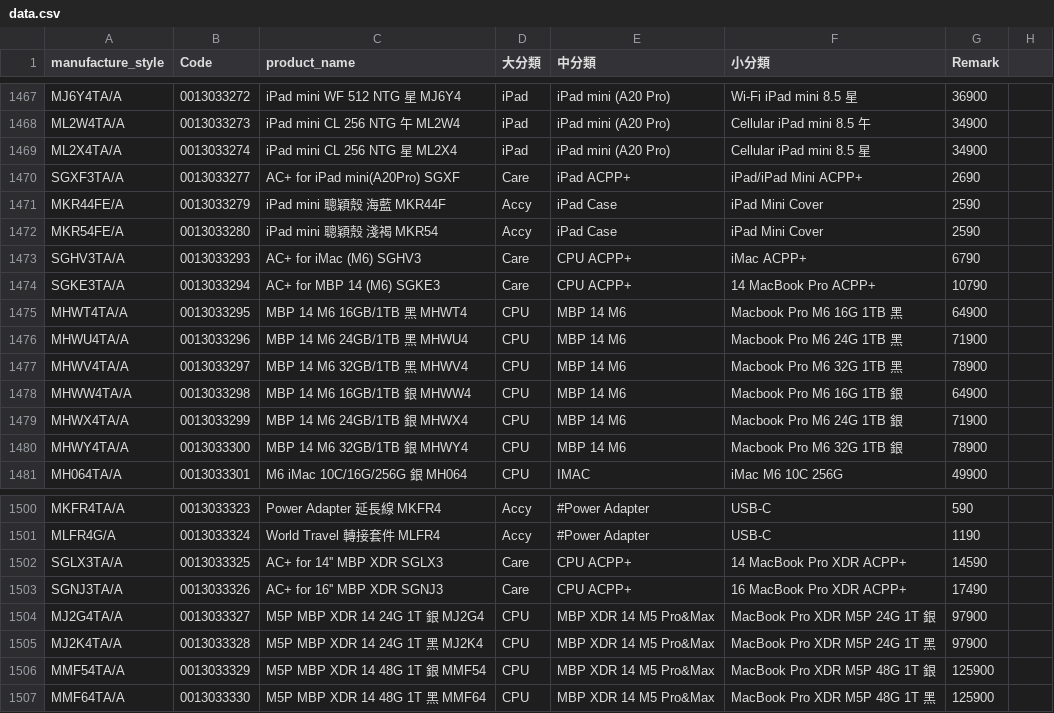
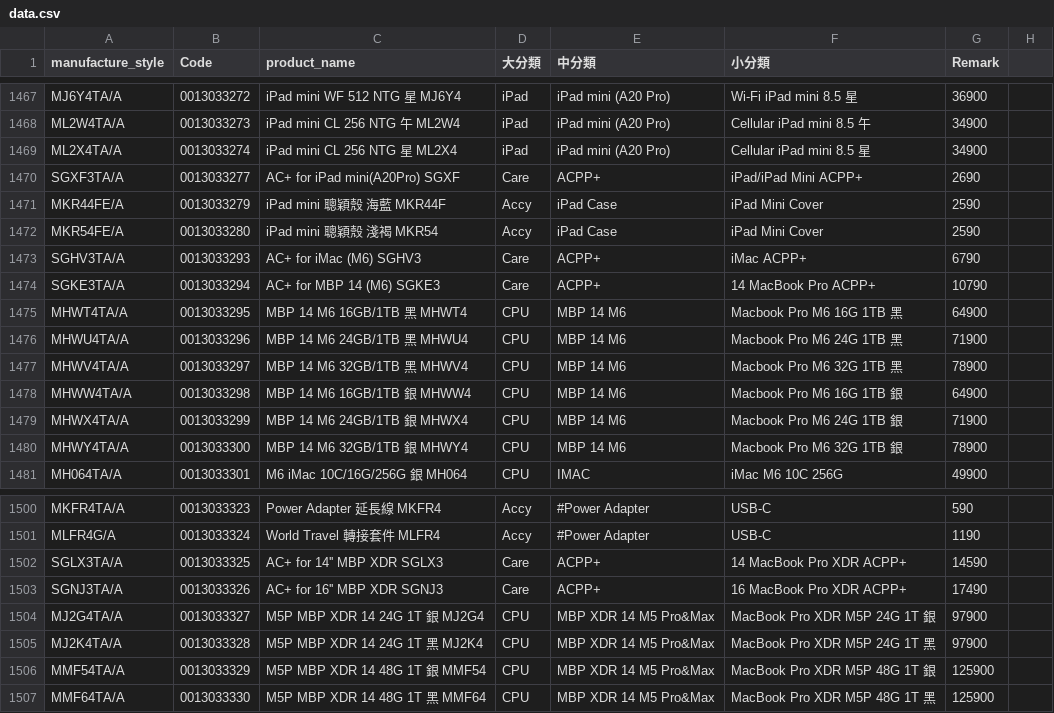
Before and after one commit to moriochang/model, a CSV file: data.csv, drawn as a sheet; only a part is shown, gaps mark what is left out.

Commit message:
Update data.csv

```diff
--- a/data.csv
+++ b/data.csv
@@ -1469,7 +1469,7 @@ ML2W4TA/A,0013033273,iPad mini CL 256  NTG 午 ML2W4,iPad,iPad mini (A20 Pro),Ce
 ML2X4TA/A,0013033274,iPad mini CL 256  NTG 星 ML2X4,iPad,iPad mini (A20 Pro),Cellular iPad mini 8.5 星,34900
-SGXF3TA/A,0013033277,AC+ for iPad mini(A20Pro) SGXF,Care,iPad ACPP+,iPad/iPad Mini ACPP+,2690
+SGXF3TA/A,0013033277,AC+ for iPad mini(A20Pro) SGXF,Care,ACPP+,iPad/iPad Mini ACPP+,2690
 MKR44FE/A,0013033279,iPad mini 聰穎殼 海藍 MKR44F,Accy,iPad Case,iPad Mini Cover,2590
 MKR54FE/A,0013033280,iPad mini 聰穎殼 淺褐  MKR54,Accy,iPad Case,iPad Mini Cover,2590
-SGHV3TA/A,0013033293,AC+ for iMac (M6) SGHV3,Care,CPU ACPP+,iMac ACPP+,6790
-SGKE3TA/A,0013033294,AC+ for MBP 14 (M6) SGKE3,Care,CPU ACPP+,14 MacBook Pro ACPP+,10790
+SGHV3TA/A,0013033293,AC+ for iMac (M6) SGHV3,Care,ACPP+,iMac ACPP+,6790
+SGKE3TA/A,0013033294,AC+ for MBP 14 (M6) SGKE3,Care,ACPP+,14 MacBook Pro ACPP+,10790
 MHWT4TA/A,0013033295,MBP 14 M6 16GB/1TB 黑 MHWT4,CPU,MBP 14 M6,Macbook Pro M6 16G 1TB 黑,64900
@@ -1501,4 +1501,4 @@ MKFR4TA/A,0013033323,Power Adapter 延長線 MKFR4,Accy,#Power Adapter,USB-C,590
 MLFR4G/A,0013033324,World Travel 轉接套件 MLFR4,Accy,#Power Adapter,USB-C,1190
-SGLX3TA/A,0013033325,AC+ for 14'' MBP XDR SGLX3,Care,CPU ACPP+,14 MacBook Pro XDR ACPP+,14590
-SGNJ3TA/A,0013033326,AC+ for 16'' MBP XDR SGNJ3,Care,CPU ACPP+,16 MacBook Pro XDR ACPP+,17490
+SGLX3TA/A,0013033325,AC+ for 14'' MBP XDR SGLX3,Care,ACPP+,14 MacBook Pro XDR ACPP+,14590
+SGNJ3TA/A,0013033326,AC+ for 16'' MBP XDR SGNJ3,Care,ACPP+,16 MacBook Pro XDR ACPP+,17490
 MJ2G4TA/A,0013033327,M5P MBP XDR 14 24G 1T 銀 MJ2G4,CPU,MBP XDR 14 M5 Pro&Max,MacBook Pro XDR M5P 24G 1T 銀,97900
```
